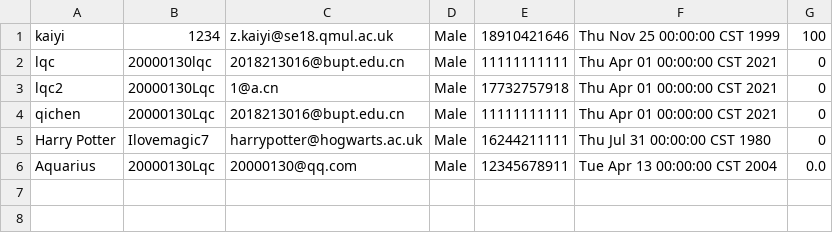
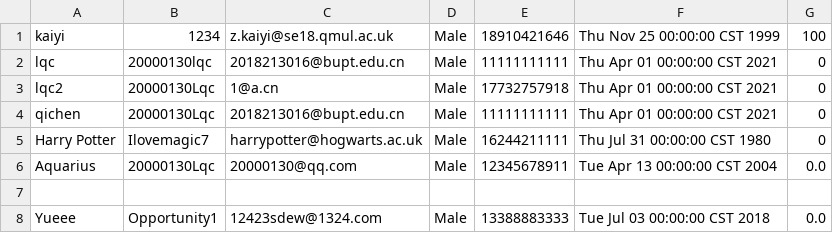
Before and after one commit to Gym-System/AgileDevelopment, a CSV file: src/Data/user.csv, drawn as a sheet; the diff names each change by its address in the sheet, - before the commit and + after, or states it on an @@ line.

Commit message:
Update manage_user.fxml, manage_trainer.fxml, manageUserController.java, manageTrainerController.java

```diff
--- a/src/Data/user.csv
+++ b/src/Data/user.csv
+row 7: (empty)
+row 8: Yueee | Opportunity1 | 12423sdew@1324.com | Male | 13388883333 | Tue Jul 03 00:00:00 CST 2018 | 0.0
```
Also changed, not shown: 4 other files.
